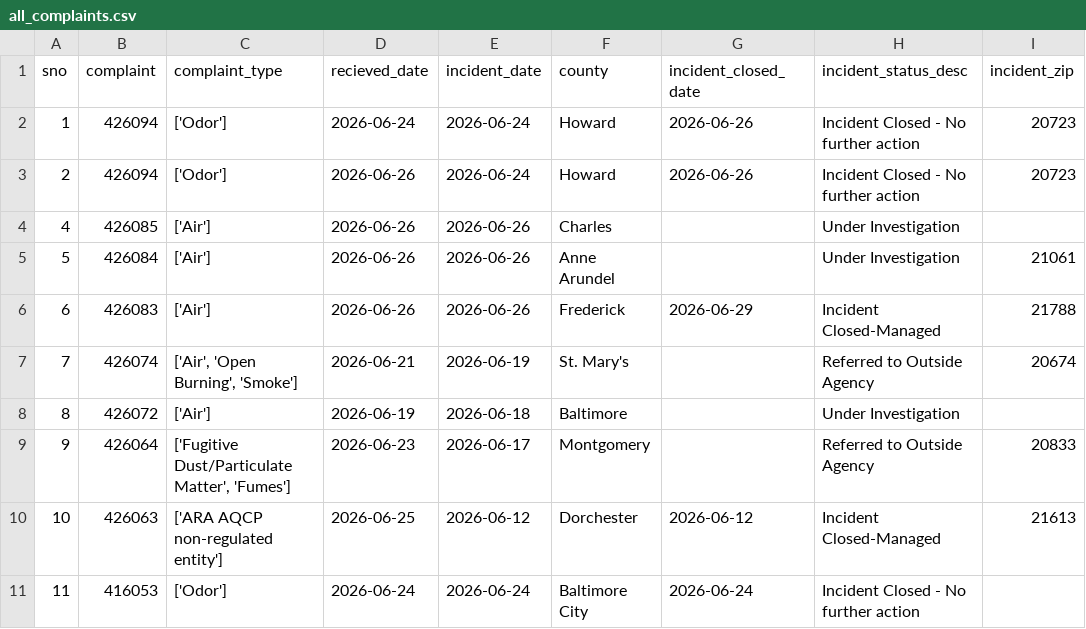
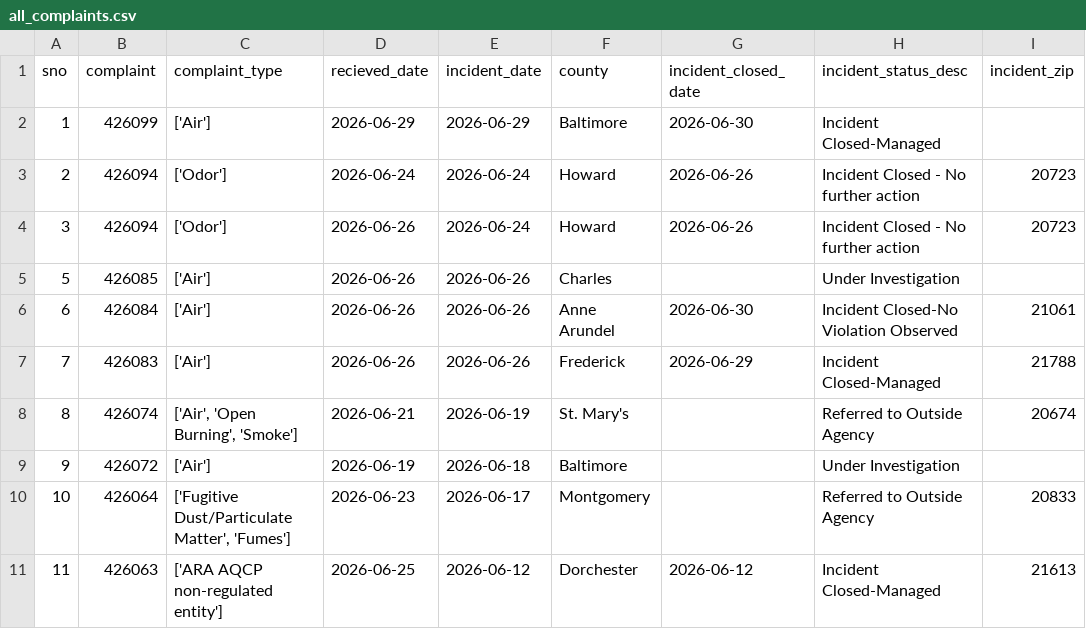
Before and after one commit to anastasiajourno/live_pipeline, a CSV file: exported_data/all_complaints.csv, drawn as a sheet; only a part is shown; the shorter side is filled out with more unchanged rows; addresses are those after the commit; the diff names each change by its address in the sheet, - before the commit and + after, or states it on an @@ line.

```diff
--- a/exported_data/all_complaints.csv
+++ b/exported_data/all_complaints.csv
+row 2: 1 | 426099 | ['Air'] | 2026-06-29 | 2026-06-29 | Baltimore | 2026-06-30 | Incident Closed-Managed
@@ column A (sno) renumbered from row 3 down @@
-G6 (incident_closed_date): (empty)
+G6 (incident_closed_date): 2026-06-30
-H6 (incident_status_desc): Under Investigation
+H6 (incident_status_desc): Incident Closed-No Violation Observed
```
Also changed, not shown: exported_data/complaint_type_frequency.csv, exported_data/county_frequency.csv, 1 other file.
